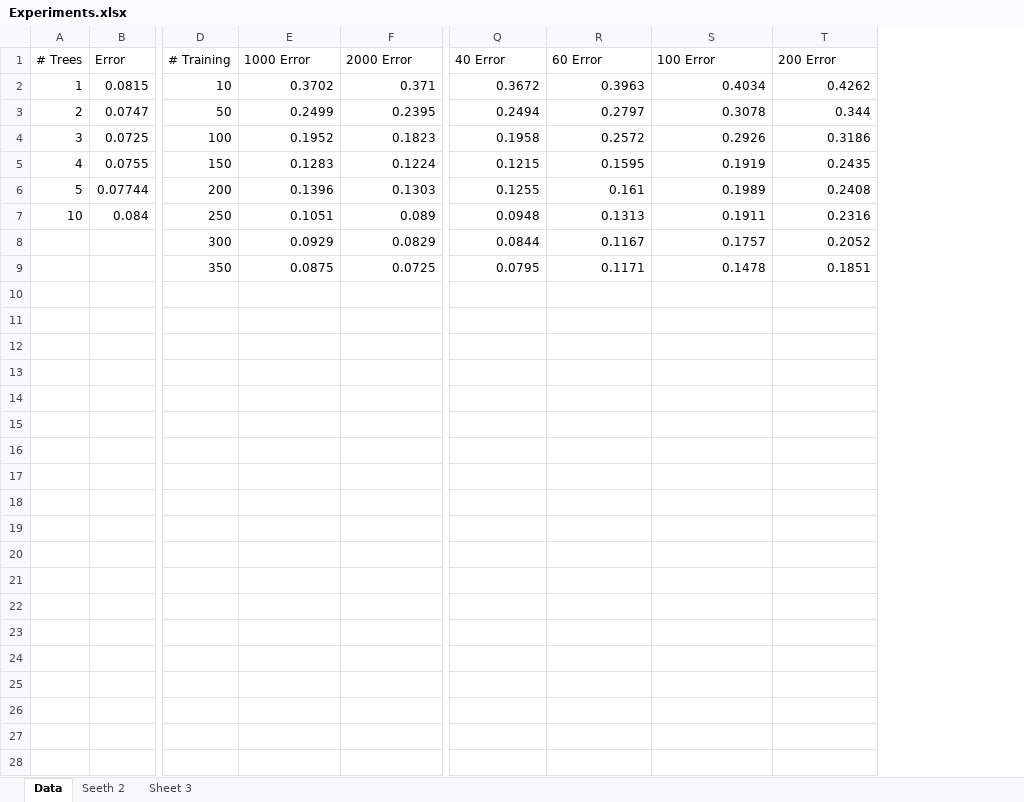
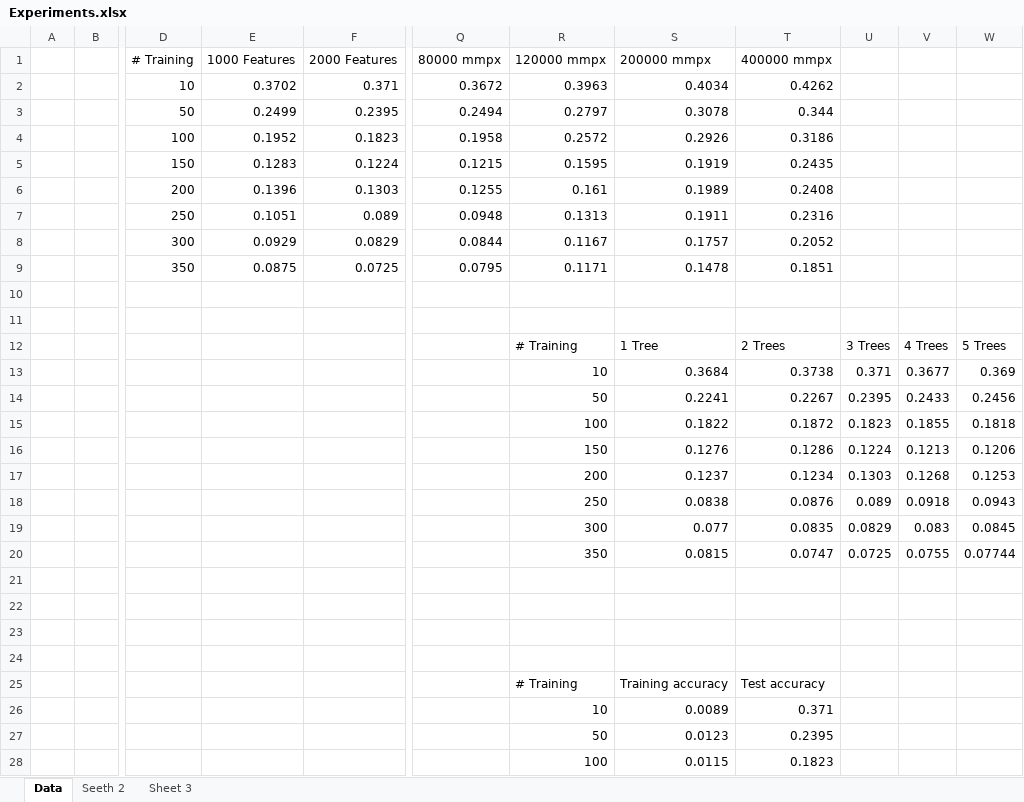
Before and after one commit to arunganesan/hand-gesture-recognition, an Excel workbook: Paper/Experiments.xlsx, sheet Data, drawn as a sheet; only a part is shown, gaps mark what is left out; values as stored, in another font and other column widths than the file's, no borders; charts and pictures not drawn; removed rows and columns are numbered as before the commit, all else as after; rows hold the shown columns only; the diff covers the shown part only; the diff names each change by its address in the sheet, - before the commit and + after, or states it on an @@ line.

Commit message:
Added figures to paper

```diff
--- a/Paper/Experiments.xlsx (sheet Data)
+++ b/Paper/Experiments.xlsx (sheet Data)
-column A, rows 2-7: 1 | 2 | 3 | 4 | 5 | 10
-column B, rows 2-7: 0.0815 | 0.0747 | 0.0725 | 0.0755 | 0.07744 | 0.084
+column A, empty
+column B, empty
+column U, empty
+column V, empty
+column W, empty
-row 1: # Trees | Error | # Training | 1000 Error | 2000 Error | 40 Error | 60 Error | 100 Error | 200 Error
+row 1:  |  | # Training | 1000 Features | 2000 Features | 80000 mmpx | 120000 mmpx | 200000 mmpx | 400000 mmpx
+row 11: (empty)
+row 12:  |  |  |  |  |  | # Training | 1 Tree | 2 Trees | 3 Trees | 4 Trees | 5 Trees
+row 13:  |  |  |  |  |  | 10 | 0.3684 | 0.3738 | 0.371 | 0.3677 | 0.369
+row 14:  |  |  |  |  |  | 50 | 0.2241 | 0.2267 | 0.2395 | 0.2433 | 0.2456
+row 15:  |  |  |  |  |  | 100 | 0.1822 | 0.1872 | 0.1823 | 0.1855 | 0.1818
+row 16:  |  |  |  |  |  | 150 | 0.1276 | 0.1286 | 0.1224 | 0.1213 | 0.1206
+row 17:  |  |  |  |  |  | 200 | 0.1237 | 0.1234 | 0.1303 | 0.1268 | 0.1253
+row 18:  |  |  |  |  |  | 250 | 0.0838 | 0.0876 | 0.089 | 0.0918 | 0.0943
+row 19:  |  |  |  |  |  | 300 | 0.077 | 0.0835 | 0.0829 | 0.083 | 0.0845
+row 20:  |  |  |  |  |  | 350 | 0.0815 | 0.0747 | 0.0725 | 0.0755 | 0.07744
+row 21: (empty)
+row 22: (empty)
+row 23: (empty)
+row 24: (empty)
+row 25:  |  |  |  |  |  | # Training | Training accuracy | Test accuracy
+row 26:  |  |  |  |  |  | 10 | 0.0089 | 0.371
+row 27:  |  |  |  |  |  | 50 | 0.0123 | 0.2395
+row 28:  |  |  |  |  |  | 100 | 0.0115 | 0.1823
```
Also changed, not shown: 21 added rows elsewhere in this sheet, charts or pictures, 8 other files.
